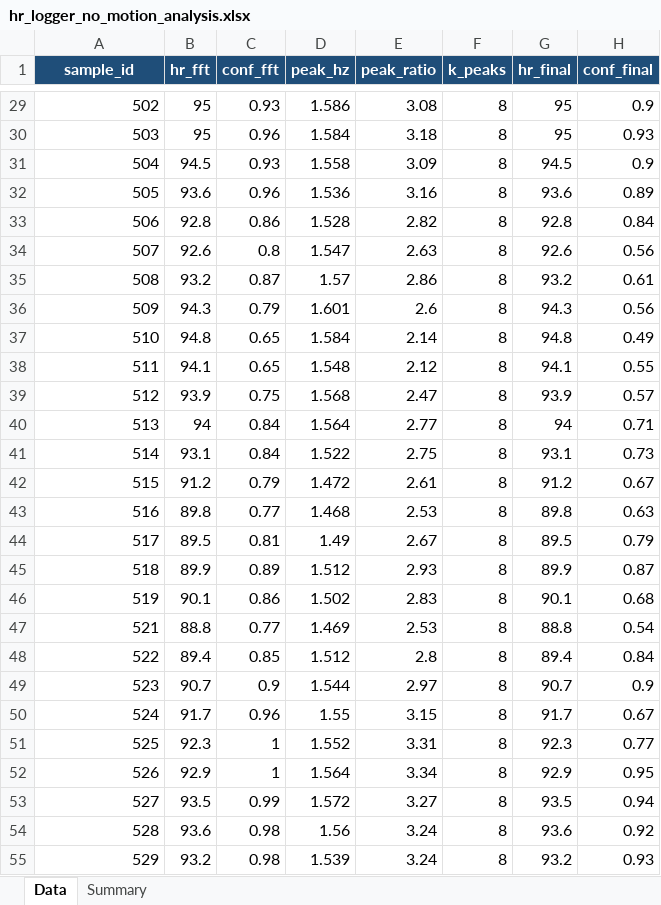
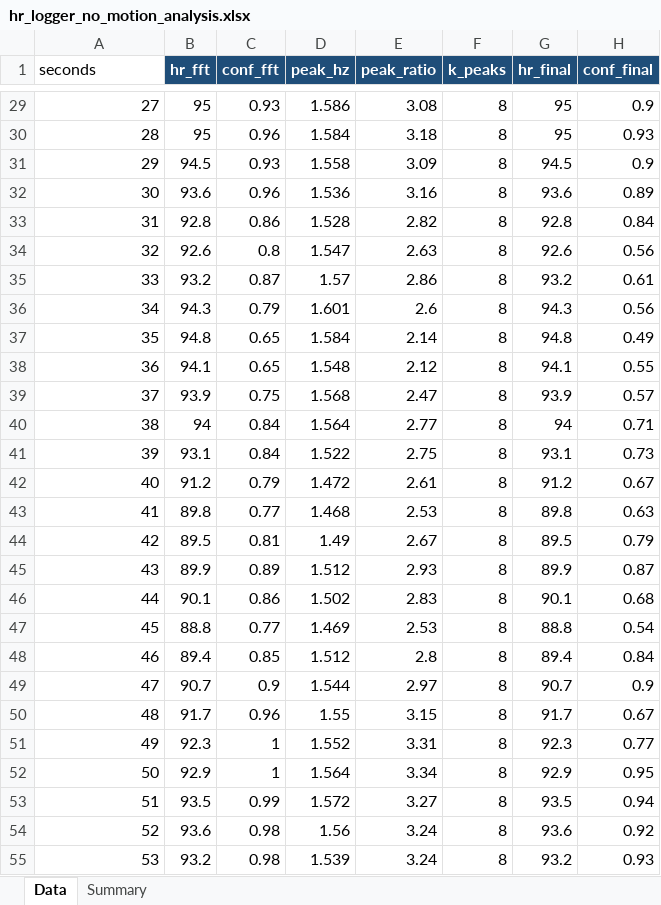
Before and after one commit to jehyunghan0777-lab/motion-aware-hr-monitor, an Excel workbook: data/results/hr_logger_no_motion_analysis.xlsx, sheet Data, drawn as a sheet; only a part is shown, gaps mark what is left out; values as stored, in another font and other column widths than the file's, no borders; table styles not drawn; the diff covers the shown part only; the diff names each change by its address in the sheet, - before the commit and + after, or states it on an @@ line.

```diff
--- a/data/results/hr_logger_no_motion_analysis.xlsx (sheet Data)
+++ b/data/results/hr_logger_no_motion_analysis.xlsx (sheet Data)
-A1: sample_id
+A1: seconds
@@ A1 fill: #1F4E79 → none, bold: on → off, text colour: #FFFFFF → black, alignment: center → left @@
-A29 (seconds): 502
+A29 (seconds): 27
-A30 (seconds): 503
+A30 (seconds): 28
-A31 (seconds): 504
+A31 (seconds): 29
-A32 (seconds): 505
+A32 (seconds): 30
-A33 (seconds): 506
+A33 (seconds): 31
-A34 (seconds): 507
+A34 (seconds): 32
-A35 (seconds): 508
+A35 (seconds): 33
-A36 (seconds): 509
+A36 (seconds): 34
-A37 (seconds): 510
+A37 (seconds): 35
-A38 (seconds): 511
+A38 (seconds): 36
-A39 (seconds): 512
+A39 (seconds): 37
-A40 (seconds): 513
+A40 (seconds): 38
-A41 (seconds): 514
+A41 (seconds): 39
-A42 (seconds): 515
+A42 (seconds): 40
-A43 (seconds): 516
+A43 (seconds): 41
-A44 (seconds): 517
+A44 (seconds): 42
-A45 (seconds): 518
+A45 (seconds): 43
-A46 (seconds): 519
+A46 (seconds): 44
-A47 (seconds): 521
+A47 (seconds): 45
-A48 (seconds): 522
+A48 (seconds): 46
-A49 (seconds): 523
+A49 (seconds): 47
-A50 (seconds): 524
+A50 (seconds): 48
-A51 (seconds): 525
+A51 (seconds): 49
-A52 (seconds): 526
+A52 (seconds): 50
-A53 (seconds): 527
+A53 (seconds): 51
-A54 (seconds): 528
+A54 (seconds): 52
-A55 (seconds): 529
+A55 (seconds): 53
```
Also changed, not shown: 33 edited cells elsewhere in this sheet, sheet Summary, charts or pictures, data/results/hr_logger_1hz_analysis.xlsx, data/results/hr_logger_2hz_analysis.xlsx, 1 other file.
